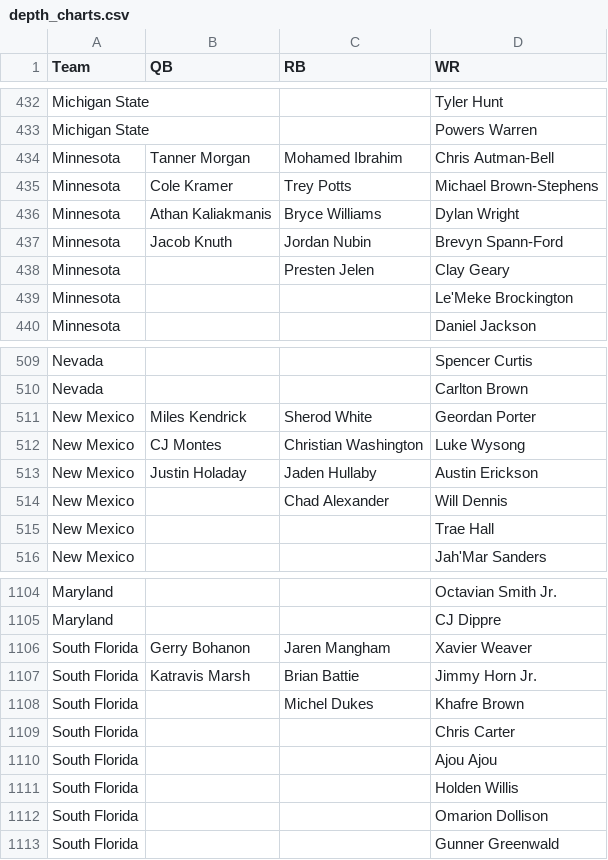
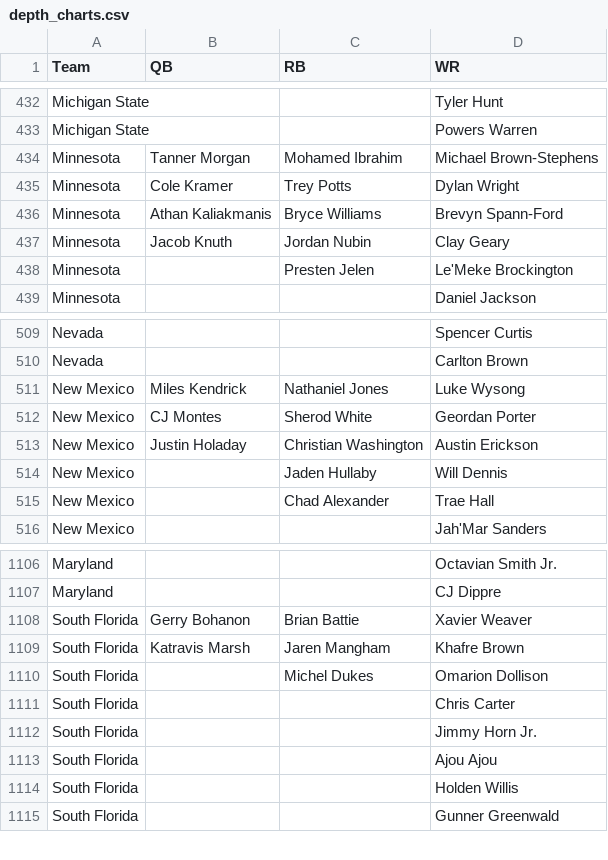
Before and after one commit to NastyAnalytics/DFS, a CSV file: CFB/depth_charts.csv, drawn as a sheet; only a part is shown, gaps mark what is left out; the diff covers the shown part only.

```diff
--- a/CFB/depth_charts.csv
+++ b/CFB/depth_charts.csv
@@ -433,8 +433,7 @@ Michigan State,,,Tyler Hunt
 Michigan State,,,Powers Warren
-Minnesota,Tanner Morgan,Mohamed Ibrahim,Chris Autman-Bell
-Minnesota,Cole Kramer,Trey Potts,Michael Brown-Stephens
-Minnesota,Athan Kaliakmanis,Bryce Williams,Dylan Wright
-Minnesota,Jacob Knuth,Jordan Nubin,Brevyn Spann-Ford
-Minnesota,,Presten Jelen,Clay Geary
-Minnesota,,,Le'Meke Brockington
+Minnesota,Tanner Morgan,Mohamed Ibrahim,Michael Brown-Stephens
+Minnesota,Cole Kramer,Trey Potts,Dylan Wright
+Minnesota,Athan Kaliakmanis,Bryce Williams,Brevyn Spann-Ford
+Minnesota,Jacob Knuth,Jordan Nubin,Clay Geary
+Minnesota,,Presten Jelen,Le'Meke Brockington
 Minnesota,,,Daniel Jackson
@@ -510,7 +510,7 @@ Nevada,,,Spencer Curtis
 Nevada,,,Carlton Brown
-New Mexico,Miles Kendrick,Sherod White,Geordan Porter
-New Mexico,CJ Montes,Christian Washington,Luke Wysong
-New Mexico,Justin Holaday,Jaden Hullaby,Austin Erickson
-New Mexico,,Chad Alexander,Will Dennis
-New Mexico,,,Trae Hall
+New Mexico,Miles Kendrick,Nathaniel Jones,Luke Wysong
+New Mexico,CJ Montes,Sherod White,Geordan Porter
+New Mexico,Justin Holaday,Christian Washington,Austin Erickson
+New Mexico,,Jaden Hullaby,Will Dennis
+New Mexico,,Chad Alexander,Trae Hall
 New Mexico,,,Jah'Mar Sanders
@@ -1105,9 +1107,9 @@ Maryland,,,Octavian Smith Jr.
 Maryland,,,CJ Dippre
-South Florida,Gerry Bohanon,Jaren Mangham,Xavier Weaver
-South Florida,Katravis Marsh,Brian Battie,Jimmy Horn Jr.
-South Florida,,Michel Dukes,Khafre Brown
+South Florida,Gerry Bohanon,Brian Battie,Xavier Weaver
+South Florida,Katravis Marsh,Jaren Mangham,Khafre Brown
+South Florida,,Michel Dukes,Omarion Dollison
 South Florida,,,Chris Carter
+South Florida,,,Jimmy Horn Jr.
 South Florida,,,Ajou Ajou
 South Florida,,,Holden Willis
-South Florida,,,Omarion Dollison
 South Florida,,,Gunner Greenwald
```
Also changed, not shown: 34 added rows, 5 removed rows, 4 moved rows and 68 edited cells elsewhere in this file, CFB/coach and pace names.csv, 2 other files.
